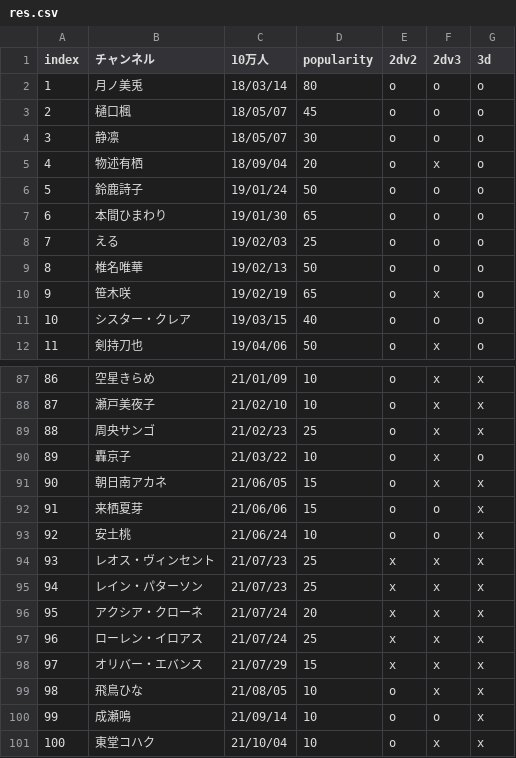
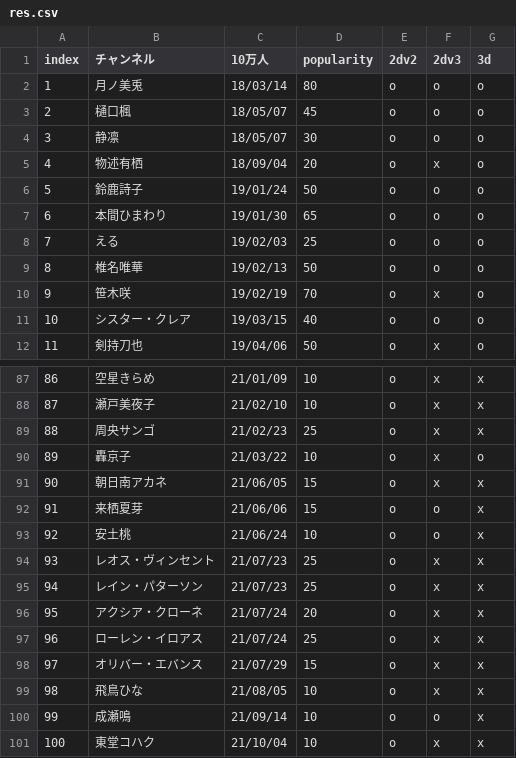
Before and after one commit to eggplants/niji-100k, a CSV file: res.csv, drawn as a sheet; only a part is shown, gaps mark what is left out.

```diff
--- a/res.csv
+++ b/res.csv
@@ -9,3 +9,3 @@ index,チャンネル,10万人,popularity,2dv2,2dv3,3d
 8,椎名唯華,19/02/13,50,o,o,o
-9,笹木咲,19/02/19,65,o,x,o
+9,笹木咲,19/02/19,70,o,x,o
 10,シスター・クレア,19/03/15,40,o,o,o
@@ -93,7 +93,7 @@ index,チャンネル,10万人,popularity,2dv2,2dv3,3d
 92,安土桃,21/06/24,10,o,o,x
-93,レオス・ヴィンセント,21/07/23,25,x,x,x
-94,レイン・パターソン,21/07/23,25,x,x,x
-95,アクシア・クローネ,21/07/24,20,x,x,x
-96,ローレン・イロアス,21/07/24,25,x,x,x
-97,オリバー・エバンス,21/07/29,15,x,x,x
+93,レオス・ヴィンセント,21/07/23,25,o,x,x
+94,レイン・パターソン,21/07/23,25,o,x,x
+95,アクシア・クローネ,21/07/24,20,o,x,x
+96,ローレン・イロアス,21/07/24,25,o,x,x
+97,オリバー・エバンス,21/07/29,15,o,x,x
 98,飛鳥ひな,21/08/05,10,o,x,x
```
Also changed, not shown: 1 other file.
